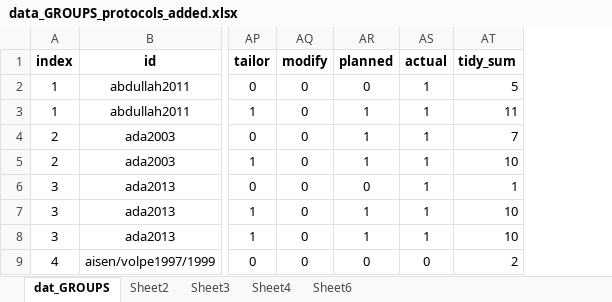
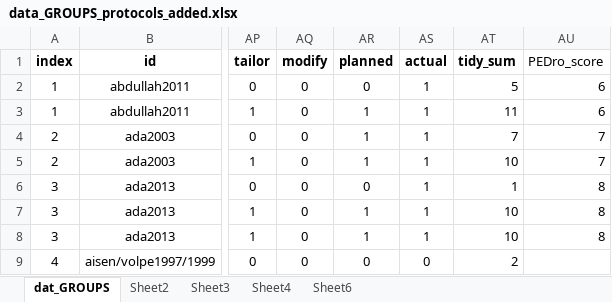
Before and after one commit to keithlohse/SCOAR, an Excel workbook: group_desc/data_GROUPS_protocols_added.xlsx, sheet dat_GROUPS, drawn as a sheet; only a part is shown, gaps mark what is left out; values as stored, in another font and other column widths than the file's, no borders; the diff names each change by its address in the sheet, - before the commit and + after, or states it on an @@ line.

Commit message:
Updated to Group Desc folder
Revised figures and new analyses added to script file for APMR paper.

```diff
--- a/group_desc/data_GROUPS_protocols_added.xlsx (sheet dat_GROUPS)
+++ b/group_desc/data_GROUPS_protocols_added.xlsx (sheet dat_GROUPS)
+column AU (PEDro_score), rows 2-8: 6 | 6 | 7 | 7 | 8 | 8 | 8
```
Also changed, not shown: 15 other files.
